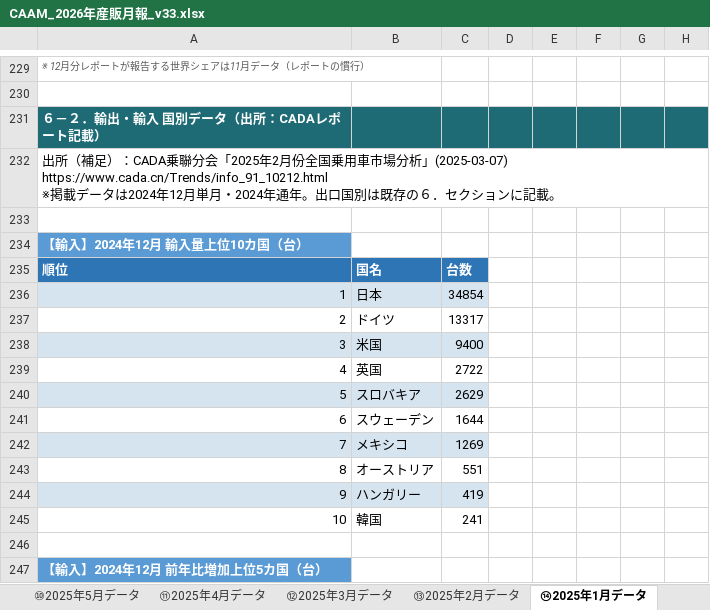
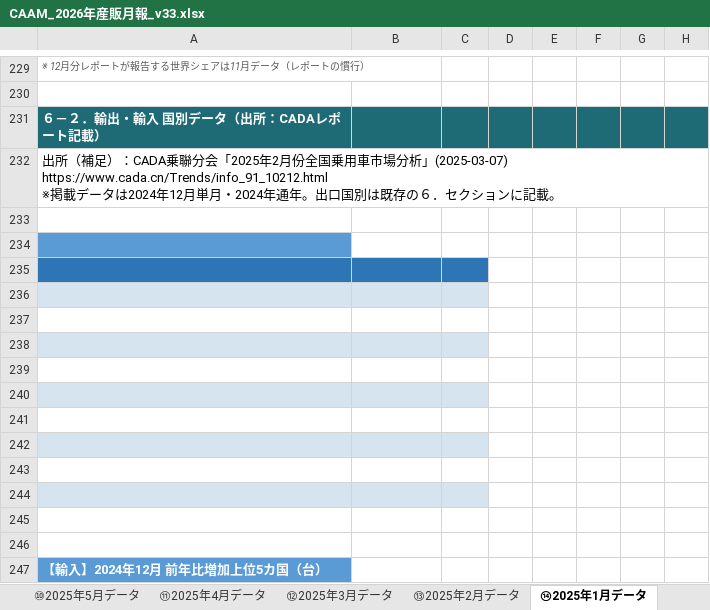
Before and after one commit to atqgamtgbgt/a8f3x9data, an Excel workbook: output/market/CAAM_2026年産販月報_v33.xlsx, sheet ⑭2025年1月データ, drawn as a sheet; only a part is shown, gaps mark what is left out; values as stored, in another font and other column widths than the file's, no borders; the diff names each change by its address in the sheet, - before the commit and + after, or states it on an @@ line.

```diff
--- a/output/market/CAAM_2026年産販月報_v33.xlsx (sheet ⑭2025年1月データ)
+++ b/output/market/CAAM_2026年産販月報_v33.xlsx (sheet ⑭2025年1月データ)
-A234: 【輸入】2024年12月 輸入量上位10カ国（台）
+A234: (empty)
-row 235: 順位 | 国名 | 台数
+row 235: (empty)
-row 236: 1 | 日本 | 34854
+row 236: (empty)
-row 237: 2 | ドイツ | 13317
+row 237: (empty)
-row 238: 3 | 米国 | 9400
+row 238: (empty)
-row 239: 4 | 英国 | 2722
+row 239: (empty)
-row 240: 5 | スロバキア | 2629
+row 240: (empty)
-row 241: 6 | スウェーデン | 1644
+row 241: (empty)
-row 242: 7 | メキシコ | 1269
+row 242: (empty)
-row 243: 8 | オーストリア | 551
+row 243: (empty)
-row 244: 9 | ハンガリー | 419
+row 244: (empty)
-row 245: 10 | 韓国 | 241
+row 245: (empty)
```
Also changed, not shown: sheet ㉔2024年3月データ, sheet ㉓2024年4月データ.
